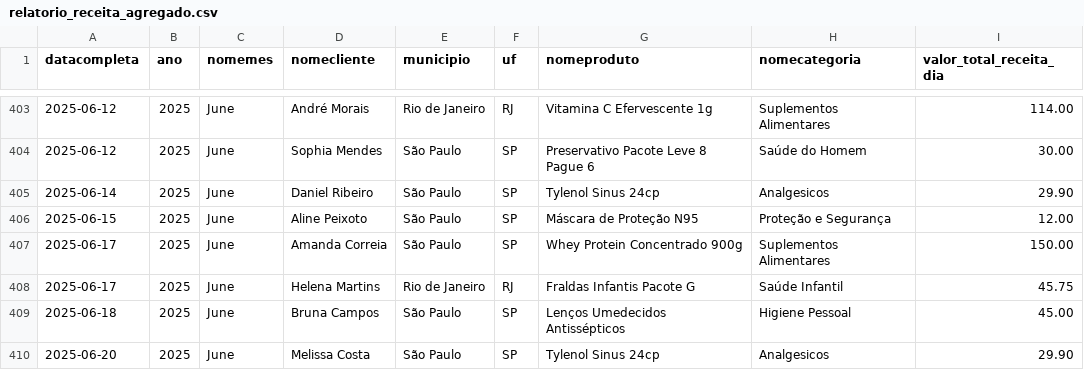
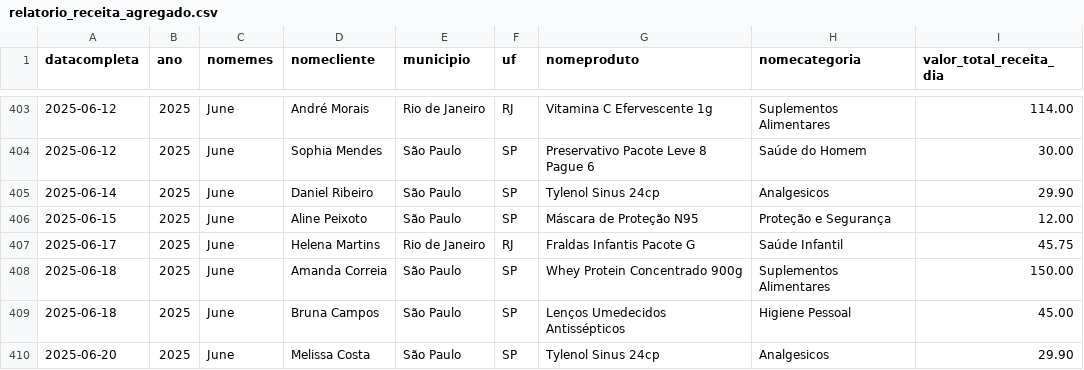
Before and after one commit to brunolzrosa/modelagem-informacional-CFB, a CSV file: arquivos dashboard/relatorio_receita_agregado.csv, drawn as a sheet; only a part is shown, gaps mark what is left out.

Commit message:
atualizei os arquivos para o dashboard

```diff
--- a/arquivos dashboard/relatorio_receita_agregado.csv
+++ b/arquivos dashboard/relatorio_receita_agregado.csv
@@ -406,4 +406,4 @@ datacompleta,ano,nomemes,nomecliente,municipio,uf,nomeproduto,nomecategoria,valo
 2025-06-15,2025,June,Aline Peixoto,São Paulo,SP,Máscara de Proteção N95,Proteção e Segurança,12.00
-2025-06-17,2025,June,Amanda Correia,São Paulo,SP,Whey Protein Concentrado 900g,Suplementos Alimentares,150.00
 2025-06-17,2025,June,Helena Martins,Rio de Janeiro,RJ,Fraldas Infantis Pacote G,Saúde Infantil,45.75
+2025-06-18,2025,June,Amanda Correia,São Paulo,SP,Whey Protein Concentrado 900g,Suplementos Alimentares,150.00
 2025-06-18,2025,June,Bruna Campos,São Paulo,SP,Lenços Umedecidos Antissépticos,Higiene Pessoal,45.00
```
Also changed, not shown: arquivos dashboard/relatorio_receita_detalhado.csv.
